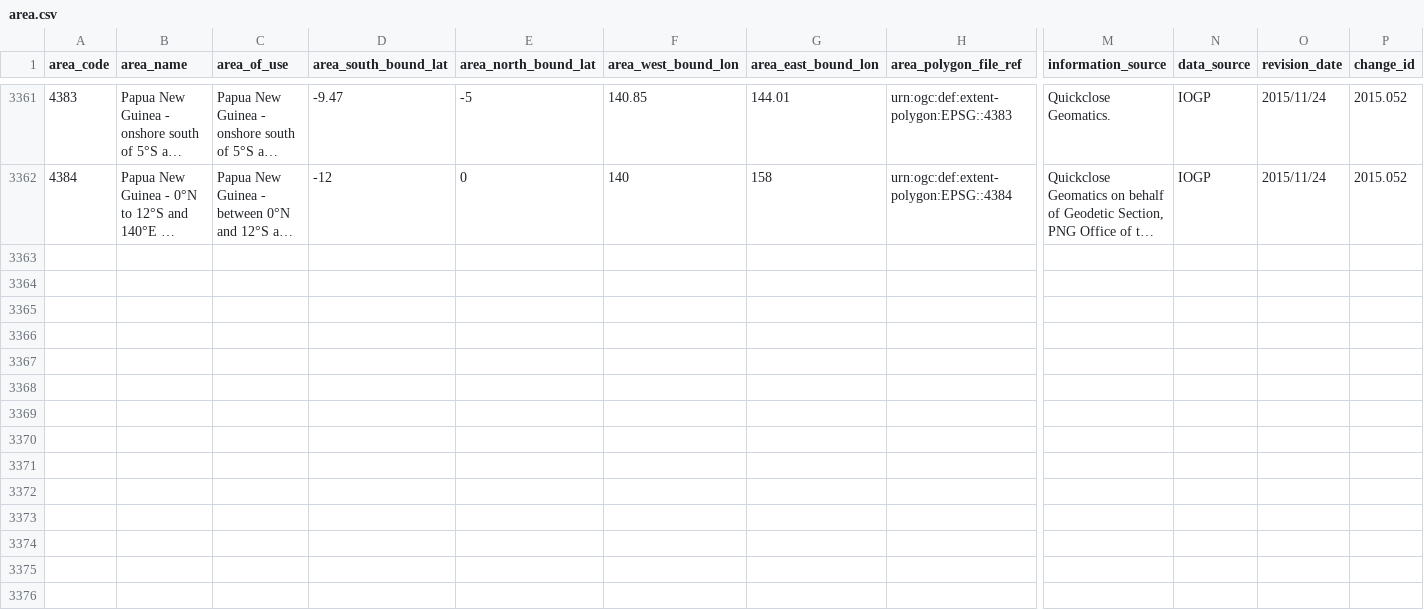
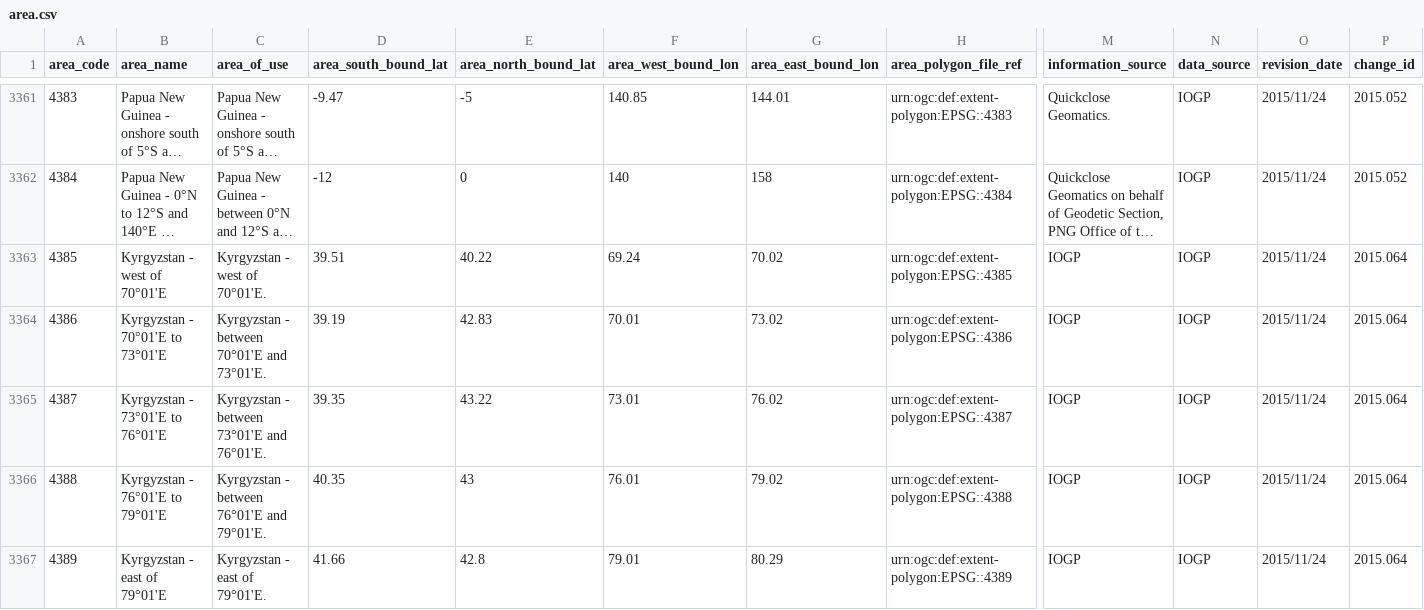
Before and after one commit to miurahr/libgeotiff, a CSV file: csv/area.csv, drawn as a sheet; only a part is shown, gaps mark what is left out; long unchanged cells end in …; rows hold the shown columns only; the diff names each change by its address in the sheet, - before the commit and + after, or states it on an @@ line.

```diff
--- a/csv/area.csv
+++ b/csv/area.csv
+row 3363: 4385 | Kyrgyzstan - west of 70°01'E | Kyrgyzstan - west of 70°01'E. | 39.51 | 40.22 | 69.24 | 70.02 | urn:ogc:def:extent-polygon:EPSG::4385 | IOGP | IOGP | 2015/11/24 | 2015.064
+row 3364: 4386 | Kyrgyzstan - 70°01'E to 73°01'E | Kyrgyzstan - between 70°01'E and 73°01'E. | 39.19 | 42.83 | 70.01 | 73.02 | urn:ogc:def:extent-polygon:EPSG::4386 | IOGP | IOGP | 2015/11/24 | 2015.064
+row 3365: 4387 | Kyrgyzstan - 73°01'E to 76°01'E | Kyrgyzstan - between 73°01'E and 76°01'E. | 39.35 | 43.22 | 73.01 | 76.02 | urn:ogc:def:extent-polygon:EPSG::4387 | IOGP | IOGP | 2015/11/24 | 2015.064
+row 3366: 4388 | Kyrgyzstan - 76°01'E to 79°01'E | Kyrgyzstan - between 76°01'E and 79°01'E. | 40.35 | 43 | 76.01 | 79.02 | urn:ogc:def:extent-polygon:EPSG::4388 | IOGP | IOGP | 2015/11/24 | 2015.064
+row 3367: 4389 | Kyrgyzstan - east of 79°01'E | Kyrgyzstan - east of 79°01'E. | 41.66 | 42.8 | 79.01 | 80.29 | urn:ogc:def:extent-polygon:EPSG::4389 | IOGP | IOGP | 2015/11/24 | 2015.064
```
Also changed, not shown: csv/coordinate_axis_name.csv, csv/datum.csv, 4 other files.
